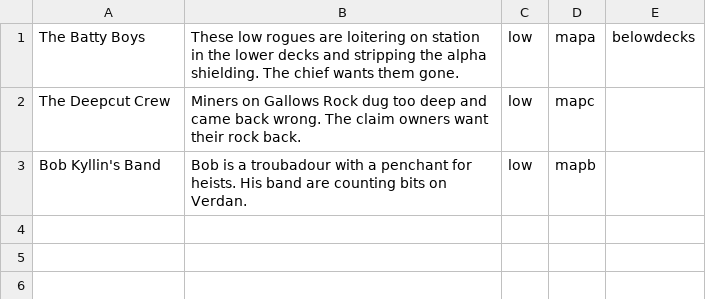
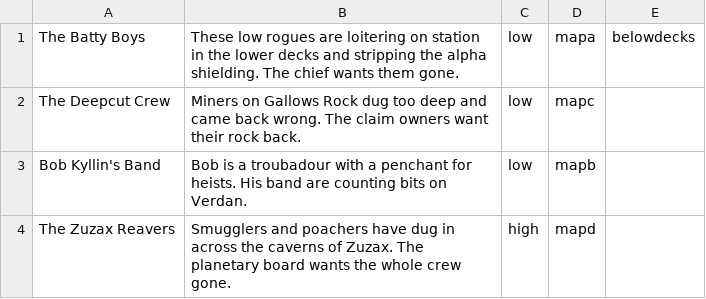
Before and after one commit to Kweepa/NebulaSkip, a CSV file: bounties.csv, drawn as a sheet.

```diff
--- a/bounties.csv
+++ b/bounties.csv
@@ -3 +3,2 @@ The Deepcut Crew, Miners on Gallows Rock dug too deep and came back wrong. The c
 Bob Kyllin's Band, Bob is a troubadour with a penchant for heists. His band are counting bits on Verdan., low, mapb
+The Zuzax Reavers, Smugglers and poachers have dug in across the caverns of Zuzax. The planetary board wants the whole crew gone., high, mapd
```
Also changed, not shown: 16 other files.
